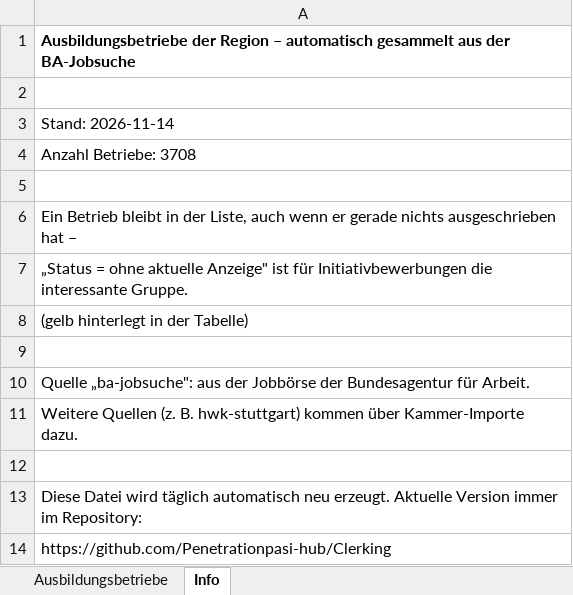
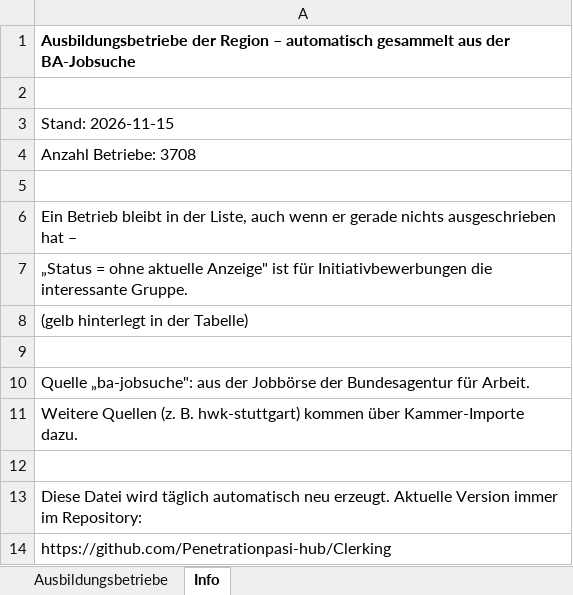
Before and after one commit to Penetrationpasi-hub/Clerking, an Excel workbook: daten/Ausbildungsbetriebe.xlsx, sheet Info, drawn as a sheet; values as stored, in another font and other column widths than the file's, no borders; the diff names each change by its address in the sheet, - before the commit and + after, or states it on an @@ line.

```diff
--- a/daten/Ausbildungsbetriebe.xlsx (sheet Info)
+++ b/daten/Ausbildungsbetriebe.xlsx (sheet Info)
-A3: Stand: 2026-11-14
+A3: Stand: 2026-11-15
```
Also changed, not shown: sheet Ausbildungsbetriebe, 4 other files.
